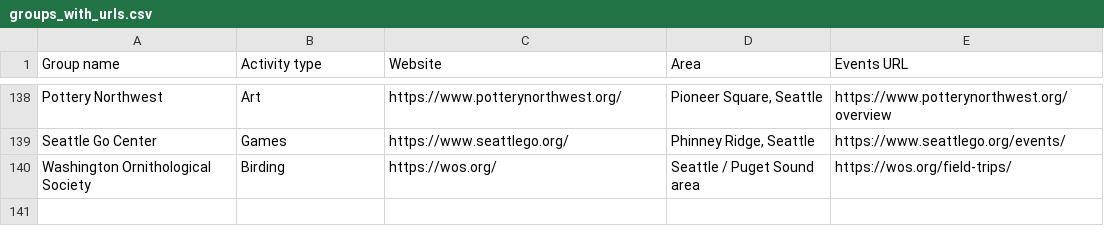
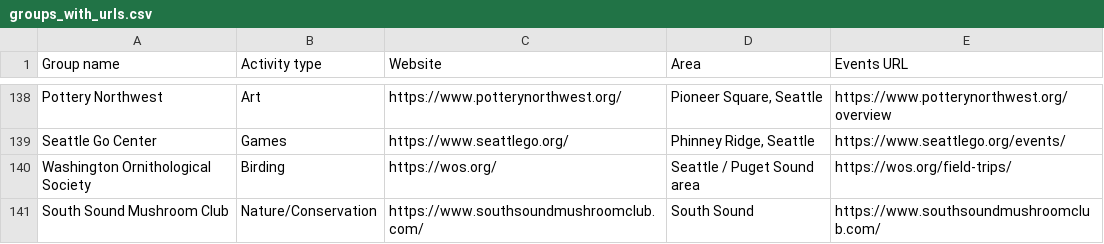
Before and after one commit to rayadav/seattle-communities, a CSV file: groups_with_urls.csv, drawn as a sheet; only a part is shown, gaps mark what is left out.

Commit message:
Add South Sound Mushroom Club to directory and calendar with upcoming meetings

```diff
--- a/groups_with_urls.csv
+++ b/groups_with_urls.csv
@@ -140 +140,2 @@ Seattle Go Center,Games,https://www.seattlego.org/,"Phinney Ridge, Seattle",http
 Washington Ornithological Society,Birding,https://wos.org/,Seattle / Puget Sound area,https://wos.org/field-trips/
+South Sound Mushroom Club,Nature/Conservation,https://www.southsoundmushroomclub.com/,South Sound,https://www.southsoundmushroomclub.com/
```
Also changed, not shown: 4 other files.
